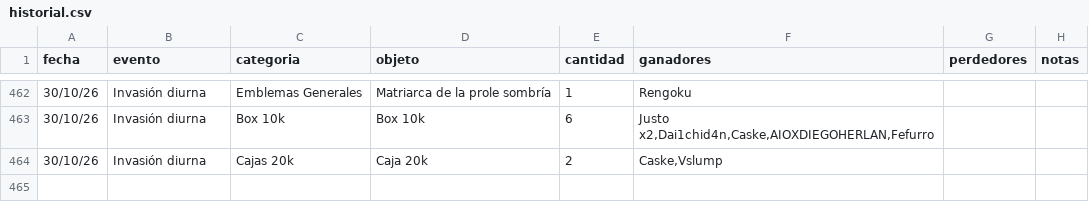
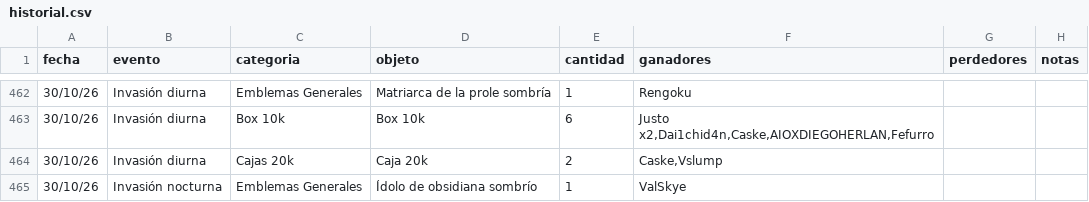
Before and after one commit to apostholz/Bot-Subastas-Prueba-, a CSV file: historial.csv, drawn as a sheet; only a part is shown, gaps mark what is left out; the diff names each change by its address in the sheet, - before the commit and + after, or states it on an @@ line.

Commit message:
Sync historial.csv desde bot (2026-10-31 00:02)

```diff
--- a/historial.csv
+++ b/historial.csv
+row 465: 30/10/26 | Invasión nocturna | Emblemas Generales | Ídolo de obsidiana sombrío | 1 | ValSkye
```
